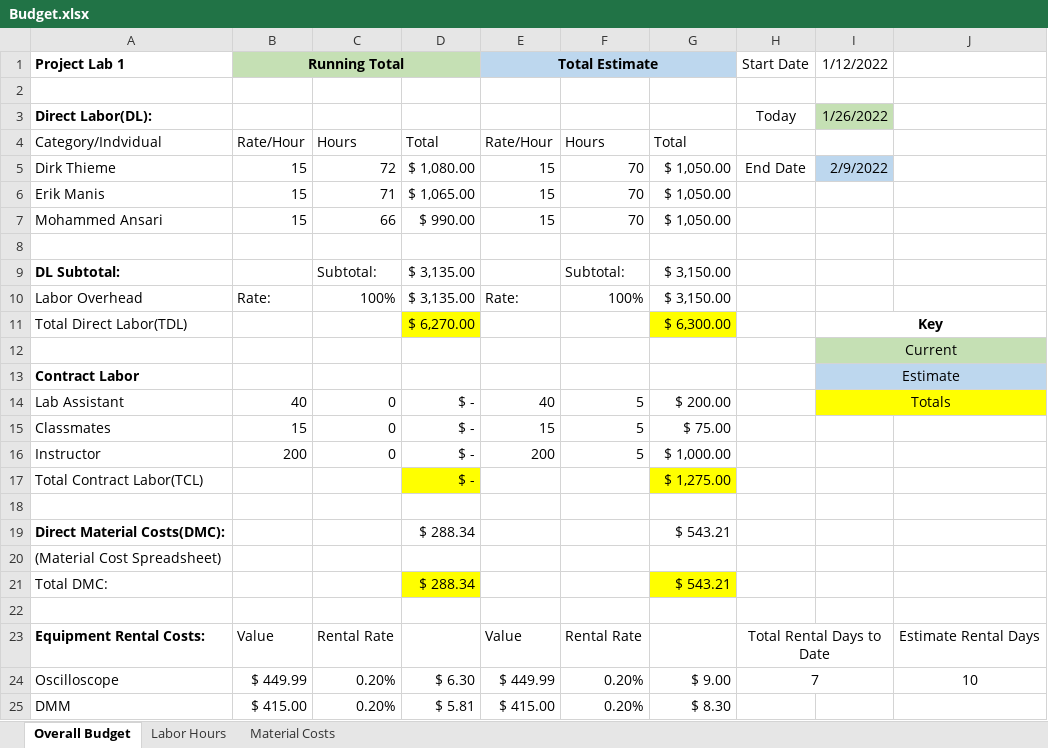
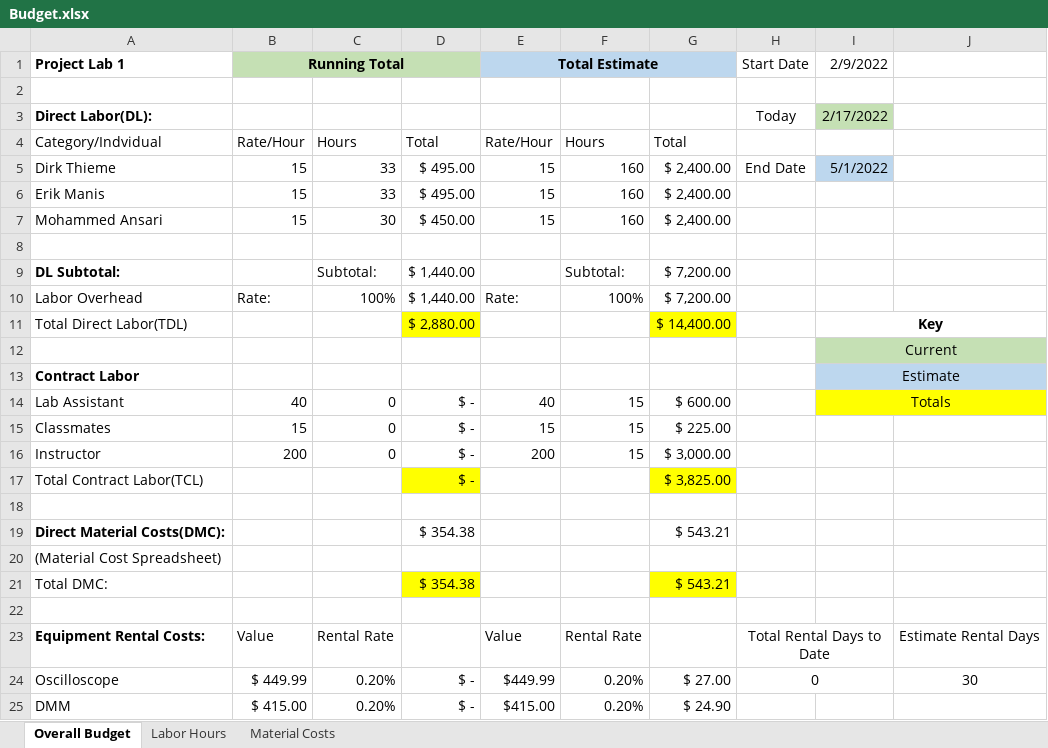
Before and after one commit to dirkt68/pl1-robotics, an Excel workbook: MotorMiniProject1/Budget.xlsx, sheet Overall Budget, drawn as a sheet; only a part is shown; values as stored, in another font and other column widths than the file's, no borders; the diff covers the shown part only; the diff names each change by its address in the sheet, - before the commit and + after, or states it on an @@ line.

Commit message:
Budget for 3/2

```diff
--- a/MotorMiniProject1/Budget.xlsx (sheet Overall Budget)
+++ b/MotorMiniProject1/Budget.xlsx (sheet Overall Budget)
-I1: 1/12/2022
+I1: 2/9/2022
-I3 (2/9/2022): 1/26/2022
+I3 (2/9/2022): 2/17/2022
-C5: 72
+C5: 33
-D5: $ 1,080.00
+D5: $ 495.00
-F5:F7: 70
+F5:F7: 160
-G5:G7: $ 1,050.00
+G5:G7: $ 2,400.00
-I5 (2/9/2022): 2/9/2022
+I5 (2/9/2022): 5/1/2022
-C6: 71
+C6: 33
-D6: $ 1,065.00
+D6: $ 495.00
-C7: 66
+C7: 30
-D7: $ 990.00
+D7: $ 450.00
-D9:D10: $ 3,135.00
+D9:D10: $ 1,440.00
-G9:G10: $ 3,150.00
+G9:G10: $ 7,200.00
-D11: $ 6,270.00
+D11: $ 2,880.00
-G11: $ 6,300.00
+G11: $ 14,400.00
-F14:F16: 5
+F14:F16: 15
-G14: $ 200.00
+G14: $ 600.00
-G15: $ 75.00
+G15: $ 225.00
-G16: $ 1,000.00
+G16: $ 3,000.00
-G17: $ 1,275.00
+G17: $ 3,825.00
-D19: $ 288.34
+D19: $ 354.38
-D21: $ 288.34
+D21: $ 354.38
-D24: $ 6.30
+D24: $ -
-E24 (Total Estimate): $ 449.99
+E24 (Total Estimate): $449.99
-G24: $ 9.00
+G24: $ 27.00
-H24 (Start Date): 7
+H24 (Start Date): 0
-J24: 10
+J24: 30
-D25: $ 5.81
+D25: $ -
-E25 (Total Estimate): $ 415.00
+E25 (Total Estimate): $415.00
-G25: $ 8.30
+G25: $ 24.90
```
Also changed, not shown: 18 edited cells elsewhere in this sheet, sheet Labor Hours, sheet Material Costs, formulas that keep their value.
